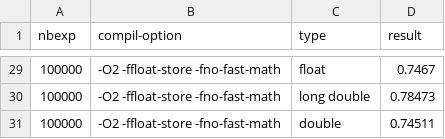
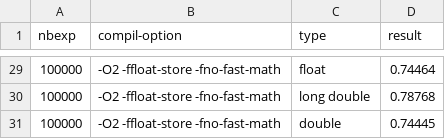
Before and after one commit to alugand/repro-lugand-le_sommer-associativity, a CSV file: analyze/results.csv, drawn as a sheet; only a part is shown, gaps mark what is left out; the diff covers the shown part only.

```diff
--- a/analyze/results.csv
+++ b/analyze/results.csv
@@ -29,3 +29,3 @@ nbexp,compil-option,type,result
-100000,-O2 -ffloat-store -fno-fast-math,float,0.7467
-100000,-O2 -ffloat-store -fno-fast-math,long double,0.78473
-100000,-O2 -ffloat-store -fno-fast-math,double,0.74511
+100000,-O2 -ffloat-store -fno-fast-math,float,0.74464
+100000,-O2 -ffloat-store -fno-fast-math,long double,0.78768
+100000,-O2 -ffloat-store -fno-fast-math,double,0.74445
```
Also changed, not shown: 6 added rows, 6 removed rows and 20 edited cells elsewhere in this file, 4 other files.
